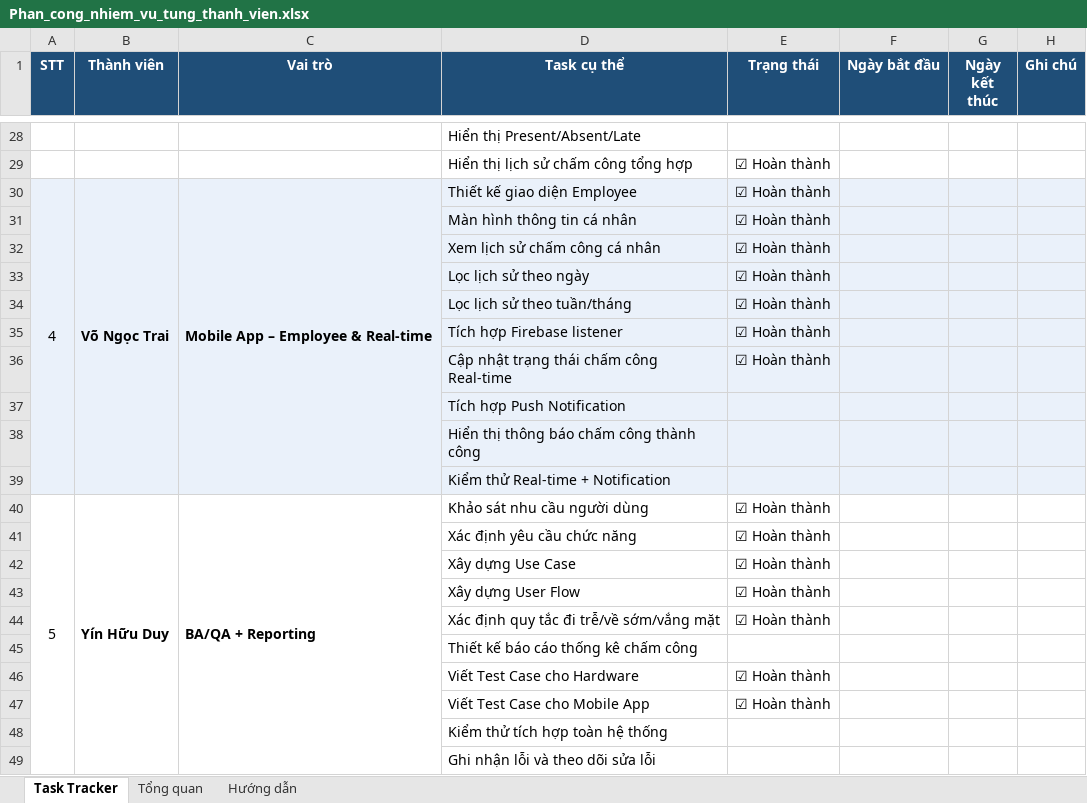
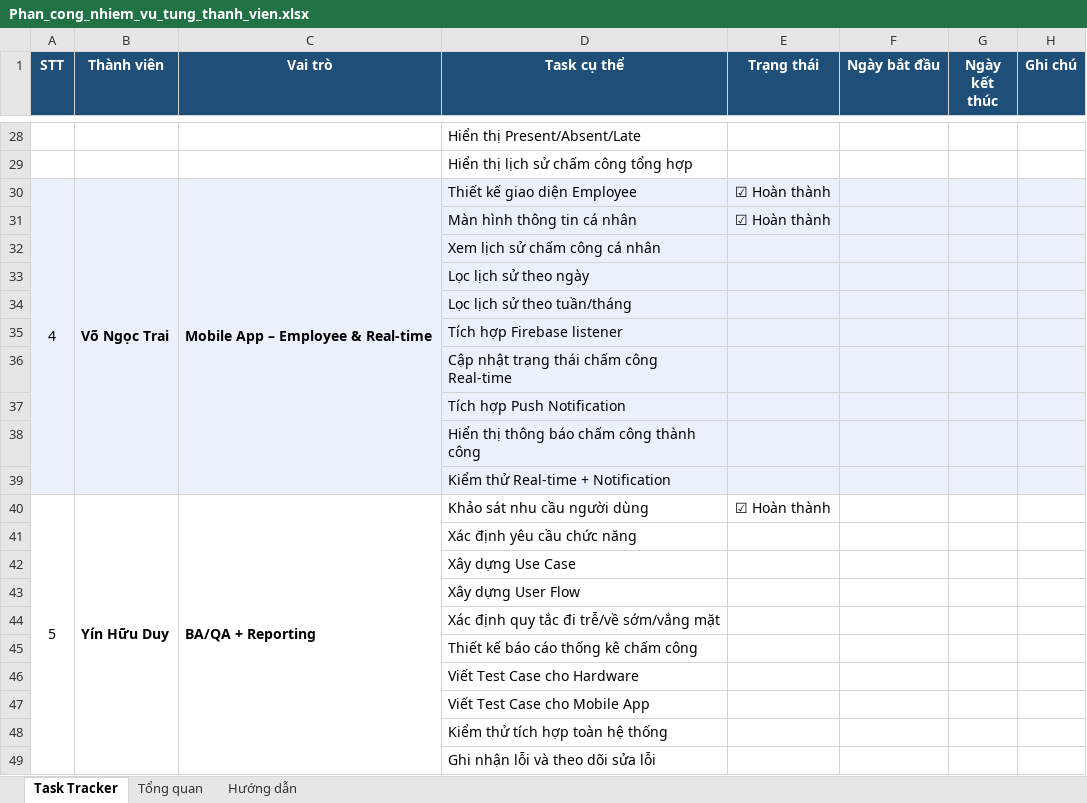
Before and after one commit to letienthinhkt2006-pixel/ESP32-Fingerprint-Attendance, an Excel workbook: BaoCao_Tuan/Tuan_3/Phan_cong_nhiem_vu_tung_thanh_vien.xlsx, sheet Task Tracker, drawn as a sheet; only a part is shown, gaps mark what is left out; values as stored, in another font and other column widths than the file's, no borders; charts and pictures and conditional formats not drawn; the diff covers the shown part only; the diff names each change by its address in the sheet, - before the commit and + after, or states it on an @@ line.

```diff
--- a/BaoCao_Tuan/Tuan_3/Phan_cong_nhiem_vu_tung_thanh_vien.xlsx (sheet Task Tracker)
+++ b/BaoCao_Tuan/Tuan_3/Phan_cong_nhiem_vu_tung_thanh_vien.xlsx (sheet Task Tracker)
-E29 (Trạng thái): ☑ Hoàn thành
+E29 (Trạng thái): (empty)
-A31:C39 fill: none
+A31:C39 fill: #EAF1FA
-E32:E36 (Trạng thái): ☑ Hoàn thành
+E32:E36 (Trạng thái): (empty)
-E41:E44 (Trạng thái): ☑ Hoàn thành
+E41:E44 (Trạng thái): (empty)
-E46:E47 (Trạng thái): ☑ Hoàn thành
+E46:E47 (Trạng thái): (empty)
```
Also changed, not shown: 19 edited cells and cell formats elsewhere in this sheet, charts or pictures, BaoCao_Tuan/Tuan_2/Phan_cong_nhiem_vu_tung_thanh_vien.xlsx.
